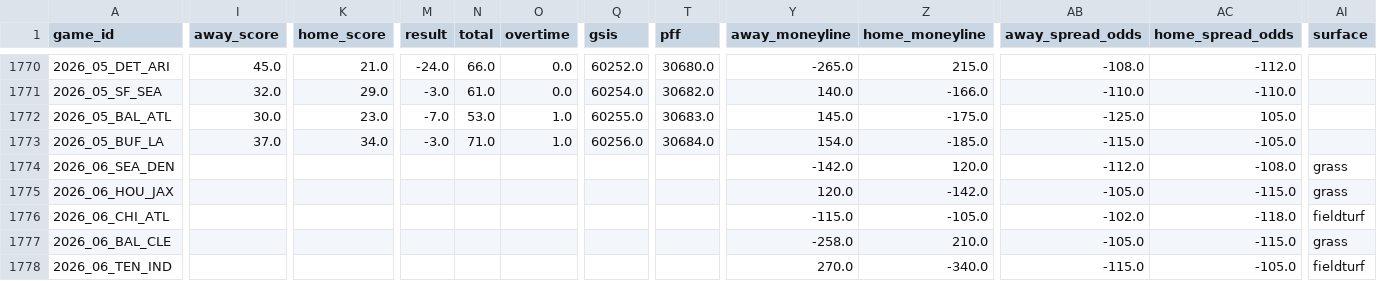
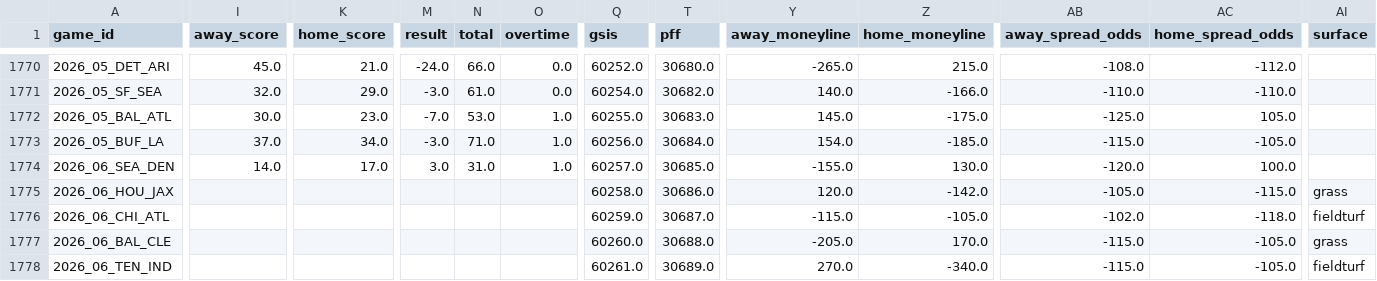
Before and after one commit to bestoddspredictions-web/nfl-predictions, a CSV file: data_files/nfl_games_historical.csv, drawn as a sheet; only a part is shown, gaps mark what is left out; the diff covers the shown part only; the diff names each change by its address in the sheet, - before the commit and + after, or states it on an @@ line.

```diff
--- a/data_files/nfl_games_historical.csv
+++ b/data_files/nfl_games_historical.csv
-I1774 (away_score): (empty)
+I1774 (away_score): 14.0
-K1774 (home_score): (empty)
+K1774 (home_score): 17.0
-M1774 (result): (empty)
+M1774 (result): 3.0
-N1774 (total): (empty)
+N1774 (total): 31.0
-O1774 (overtime): (empty)
+O1774 (overtime): 1.0
-Q1774 (gsis): (empty)
+Q1774 (gsis): 60257.0
-T1774 (pff): (empty)
+T1774 (pff): 30685.0
-Y1774 (away_moneyline): -142.0
+Y1774 (away_moneyline): -155.0
-Z1774 (home_moneyline): 120.0
+Z1774 (home_moneyline): 130.0
-AB1774 (away_spread_odds): -112.0
+AB1774 (away_spread_odds): -120.0
-AC1774 (home_spread_odds): -108.0
+AC1774 (home_spread_odds): 100.0
-AI1774 (surface): grass
+AI1774 (surface): (empty)
-Q1775 (gsis): (empty)
+Q1775 (gsis): 60258.0
-T1775 (pff): (empty)
+T1775 (pff): 30686.0
-Q1776 (gsis): (empty)
+Q1776 (gsis): 60259.0
-T1776 (pff): (empty)
+T1776 (pff): 30687.0
-Q1777 (gsis): (empty)
+Q1777 (gsis): 60260.0
-T1777 (pff): (empty)
+T1777 (pff): 30688.0
-Y1777 (away_moneyline): -258.0
+Y1777 (away_moneyline): -205.0
-Z1777 (home_moneyline): 210.0
+Z1777 (home_moneyline): 170.0
-AB1777 (away_spread_odds): -105.0
+AB1777 (away_spread_odds): -115.0
-AC1777 (home_spread_odds): -115.0
+AC1777 (home_spread_odds): -105.0
-Q1778 (gsis): (empty)
+Q1778 (gsis): 60261.0
-T1778 (pff): (empty)
+T1778 (pff): 30689.0
```
Also changed, not shown: 90 edited cells elsewhere in this file, data_files/model_feature_importances.csv, 5 other files.
